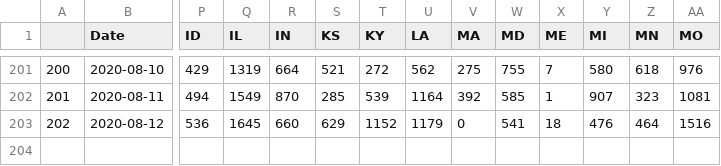
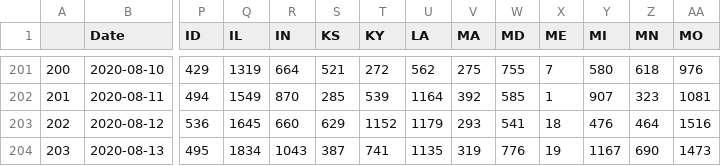
Before and after one commit to unstuck-pol-dev/COVID-19, a CSV file: csse_covid_19_data/csse_covid_19_time_series/USConfirmedWikiFmt.csv, drawn as a sheet; only a part is shown, gaps mark what is left out; rows hold the shown columns only; the diff names each change by its address in the sheet, - before the commit and + after, or states it on an @@ line.

Commit message:
Convert to wiki format 2020-08-14

```diff
--- a/csse_covid_19_data/csse_covid_19_time_series/USConfirmedWikiFmt.csv
+++ b/csse_covid_19_data/csse_covid_19_time_series/USConfirmedWikiFmt.csv
-V203 (MA): 0
+V203 (MA): 293
+row 204: 203 | 2020-08-13 | 495 | 1834 | 1043 | 387 | 741 | 1135 | 319 | 776 | 19 | 1167 | 690 | 1473
```
